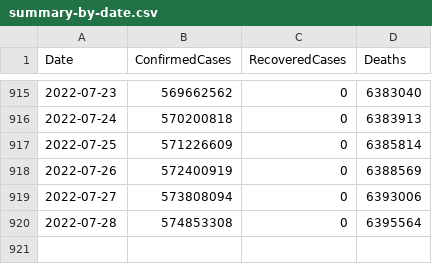
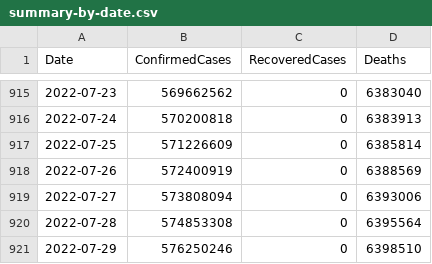
Before and after one commit to kevorkkeheian/DataScience, a CSV file: datasets/covid-19/summary-by-date.csv, drawn as a sheet; only a part is shown, gaps mark what is left out.

```diff
--- a/datasets/covid-19/summary-by-date.csv
+++ b/datasets/covid-19/summary-by-date.csv
@@ -920 +920,2 @@ Date,ConfirmedCases,RecoveredCases,Deaths
 2022-07-28,574853308,0,6395564
+2022-07-29,576250246,0,6398510
```
Also changed, not shown: datasets/covid-19/summary-by-country.csv.
